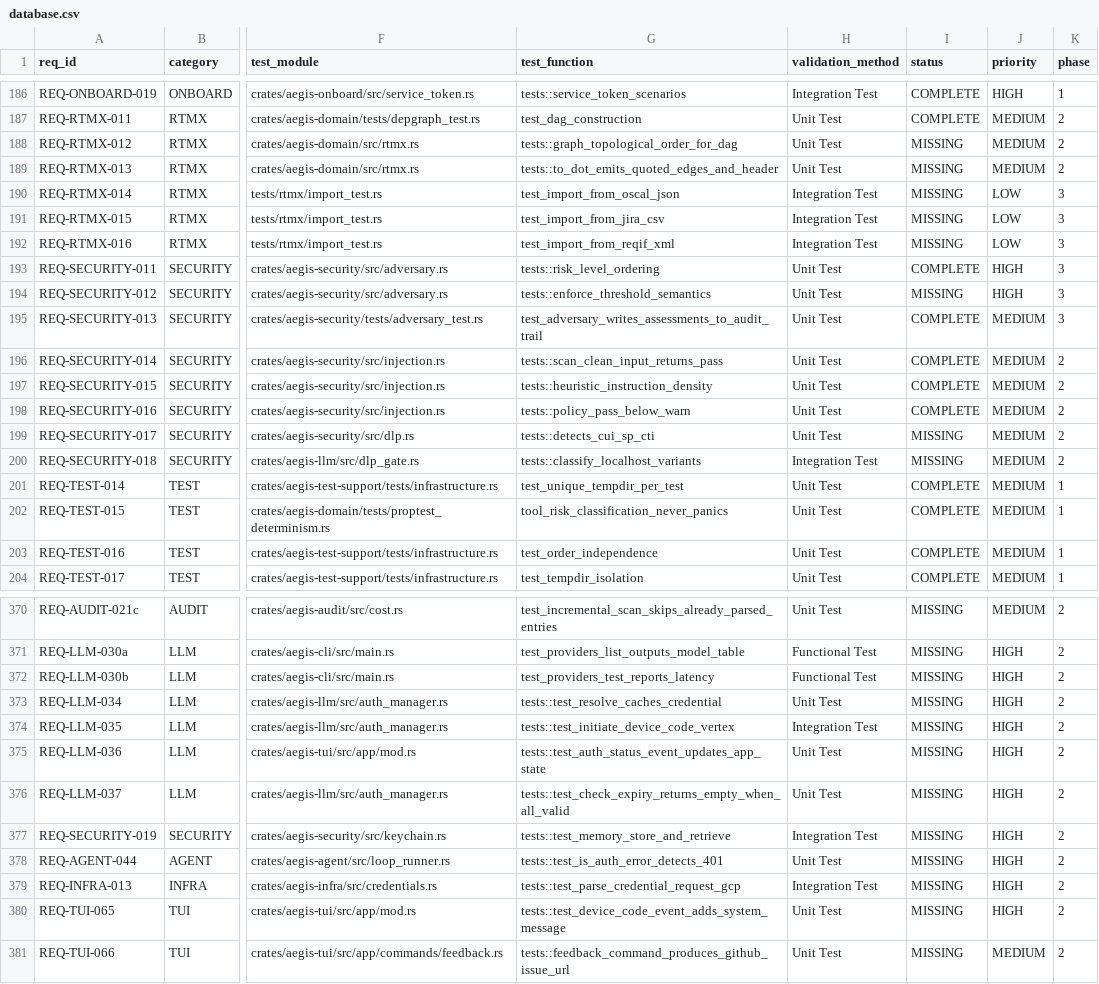
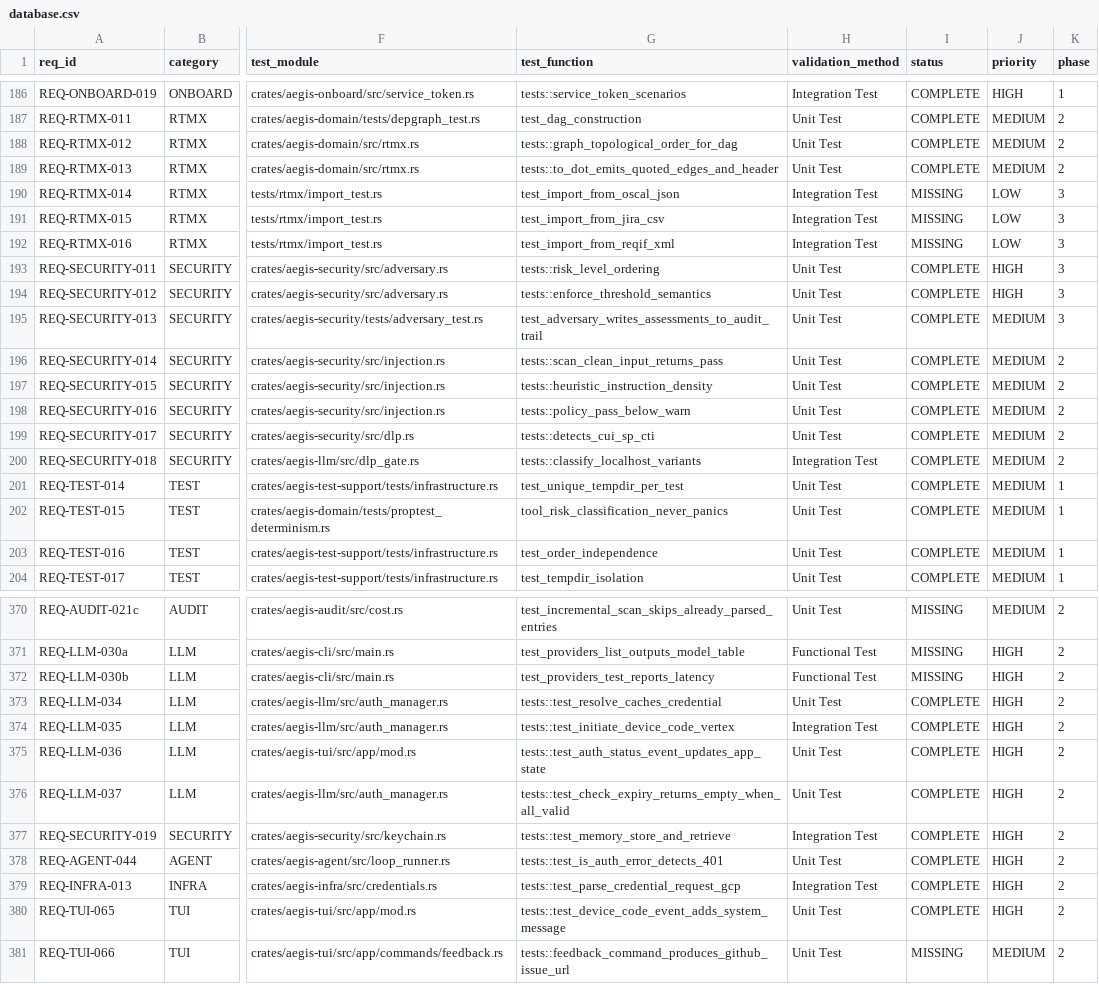
Before and after one commit to rtmx-ai/aegis-cli, a CSV file: .rtmx/database.csv, drawn as a sheet; only a part is shown, gaps mark what is left out; the diff covers the shown part only; the diff names each change by its address in the sheet, - before the commit and + after, or states it on an @@ line.

```diff
--- a/.rtmx/database.csv
+++ b/.rtmx/database.csv
-I188:I189 (status): MISSING
+I188:I189 (status): COMPLETE
-I194 (status): MISSING
+I194 (status): COMPLETE
-I199:I200 (status): MISSING
+I199:I200 (status): COMPLETE
-I373:I380 (status): MISSING
+I373:I380 (status): COMPLETE
```
Also changed, not shown: 18 edited cells elsewhere in this file, 2 other files.
